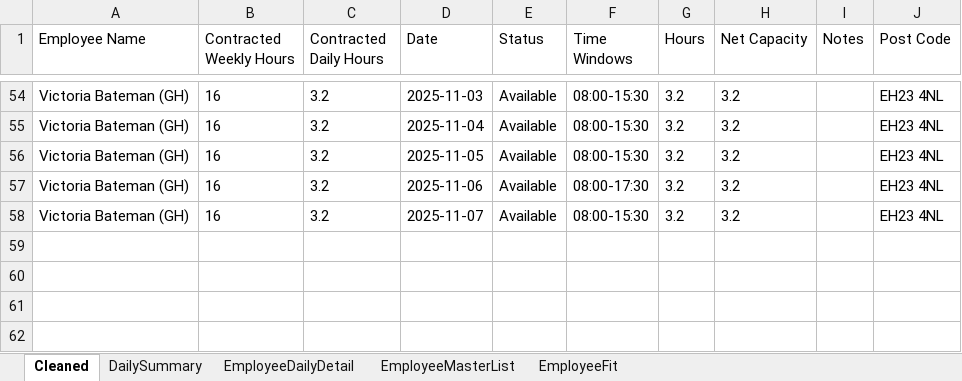
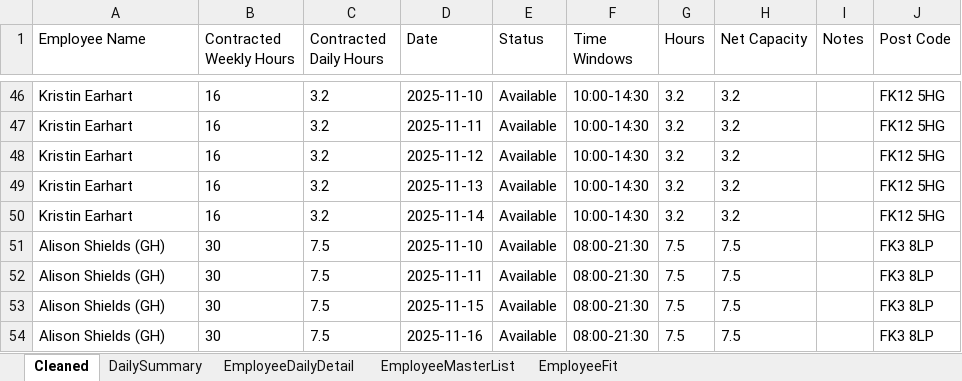
Before and after one commit to Mustansar-tech/CareCapacity, an Excel workbook: capacity_dashboard.xlsx, sheet Cleaned, drawn as a sheet; only a part is shown, gaps mark what is left out; values as stored, in another font and other column widths than the file's, no borders; addresses are those after the commit; the diff covers the shown part only; the diff names each change by its address in the sheet, - before the commit and + after, or states it on an @@ line.

```diff
--- a/capacity_dashboard.xlsx (sheet Cleaned)
+++ b/capacity_dashboard.xlsx (sheet Cleaned)
-A46:A50 (Employee Name): Victoria Bateman (GH)
+A46:A50 (Employee Name): Kristin Earhart
-D46 (Date): 2025-11-03
+D46 (Date): 2025-11-10
-F46:F48 (Time Windows): 08:00-15:30
+F46:F48 (Time Windows): 10:00-14:30
-J46:J50 (Post Code): EH23 4NL
+J46:J50 (Post Code): FK12 5HG
-D47 (Date): 2025-11-04
+D47 (Date): 2025-11-11
-D48 (Date): 2025-11-05
+D48 (Date): 2025-11-12
-D49 (Date): 2025-11-06
+D49 (Date): 2025-11-13
-F49 (Time Windows): 08:00-17:30
+F49 (Time Windows): 10:00-14:30
-D50 (Date): 2025-11-07
+D50 (Date): 2025-11-14
-F50 (Time Windows): 08:00-15:30
+F50 (Time Windows): 10:00-14:30
+row 51: Alison Shields (GH) | 30 | 7.5 | 2025-11-10 | Available | 08:00-21:30 | 7.5 | 7.5 |  | FK3 8LP
+row 52: Alison Shields (GH) | 30 | 7.5 | 2025-11-11 | Available | 08:00-21:30 | 7.5 | 7.5 |  | FK3 8LP
+row 53: Alison Shields (GH) | 30 | 7.5 | 2025-11-15 | Available | 08:00-21:30 | 7.5 | 7.5 |  | FK3 8LP
+row 54: Alison Shields (GH) | 30 | 7.5 | 2025-11-16 | Available | 08:00-21:30 | 7.5 | 7.5 |  | FK3 8LP
```
Also changed, not shown: 42 added rows, 50 removed rows and 10 edited cells elsewhere in this sheet, sheet EmployeeDailyDetail, sheet DailySummary, sheet EmployeeMasterList.
